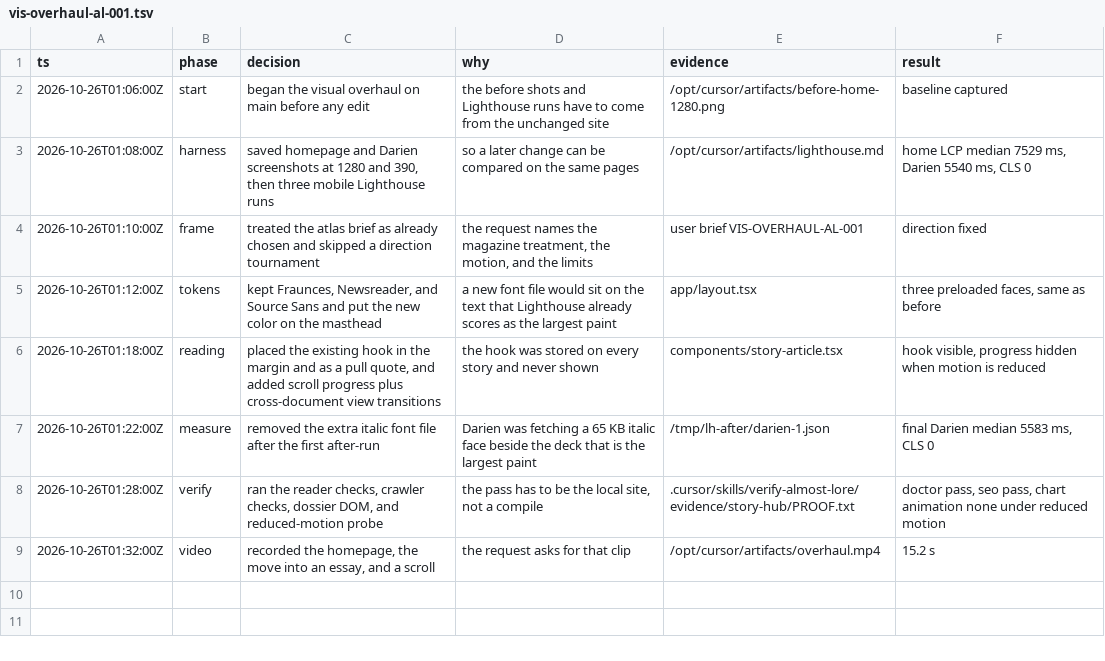
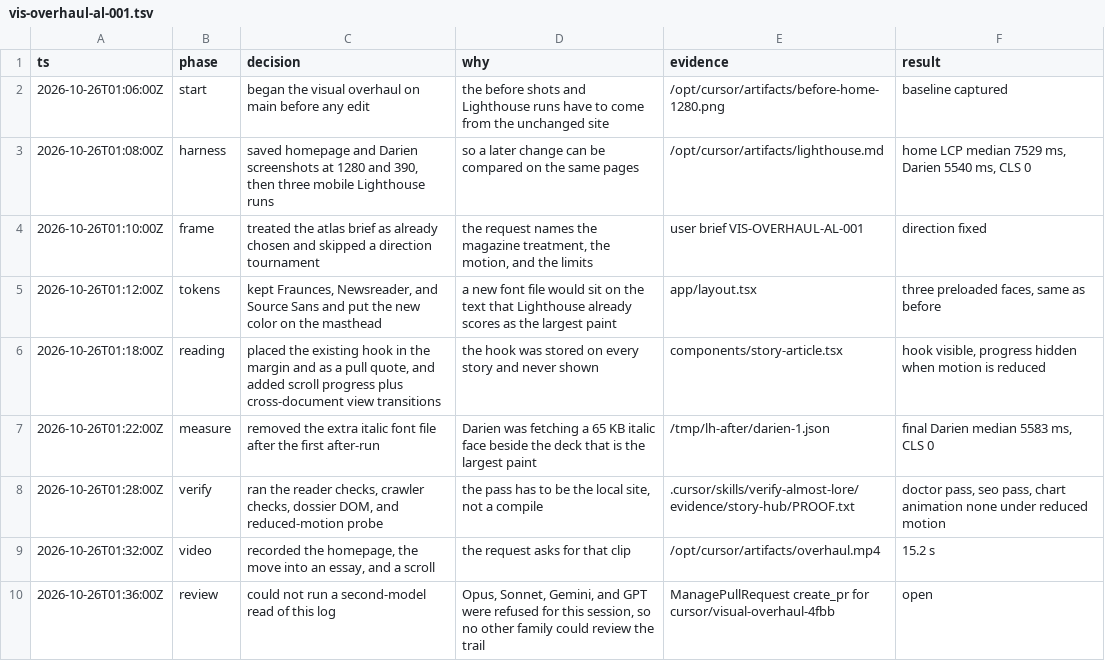
Before and after one commit to laqaer/almost-lore, a TSV file: .audit/vis-overhaul-al-001.tsv, drawn as a sheet.

```diff
--- a/.audit/vis-overhaul-al-001.tsv
+++ b/.audit/vis-overhaul-al-001.tsv
@@ -9 +9,2 @@ ts	phase	decision	why	evidence	result
 2026-10-26T01:32:00Z	video	recorded the homepage, the move into an essay, and a scroll	the request asks for that clip	/opt/cursor/artifacts/overhaul.mp4	15.2 s
+2026-10-26T01:36:00Z	review	could not run a second-model read of this log	Opus, Sonnet, Gemini, and GPT were refused for this session, so no other family could review the trail	ManagePullRequest create_pr for cursor/visual-overhaul-4fbb	open
```
